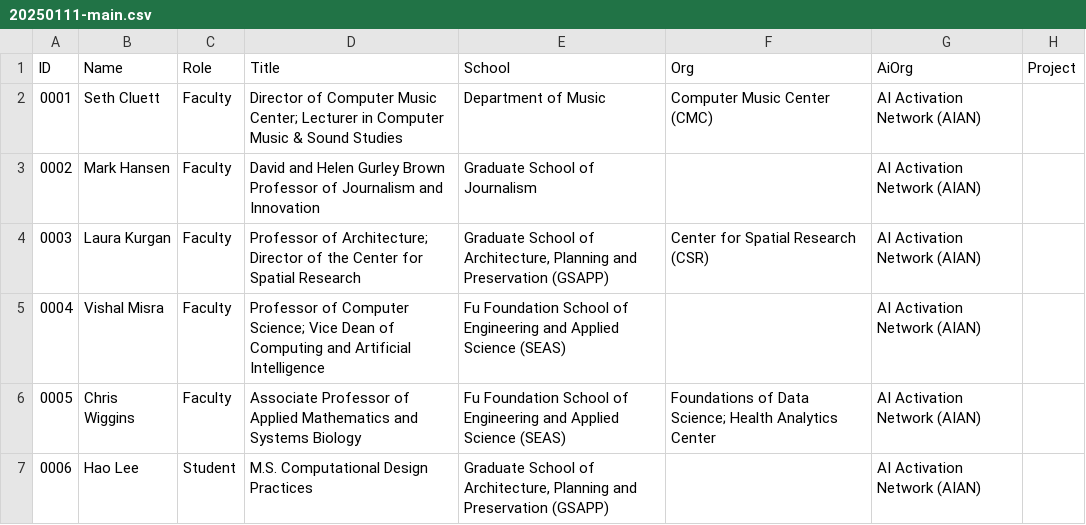
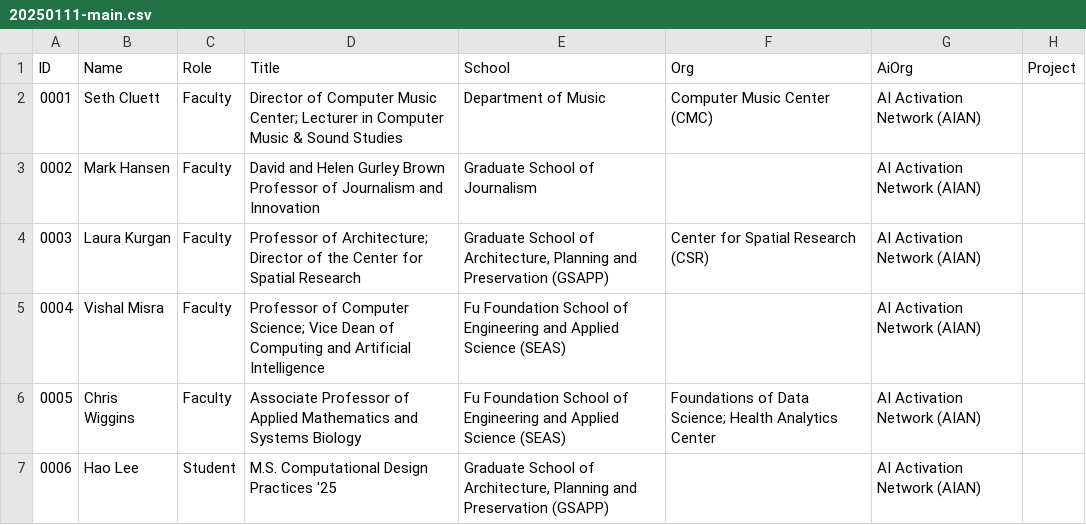
Before and after one commit to AIActivationNetwork/AIAN, a CSV file: csvs/20250111-main.csv, drawn as a sheet; only a part is shown; the diff names each change by its address in the sheet, - before the commit and + after, or states it on an @@ line.

```diff
--- a/csvs/20250111-main.csv
+++ b/csvs/20250111-main.csv
-D7 (Title): M.S. Computational Design Practices
+D7 (Title): M.S. Computational Design Practices '25
```
Also changed, not shown: 2 other files.
